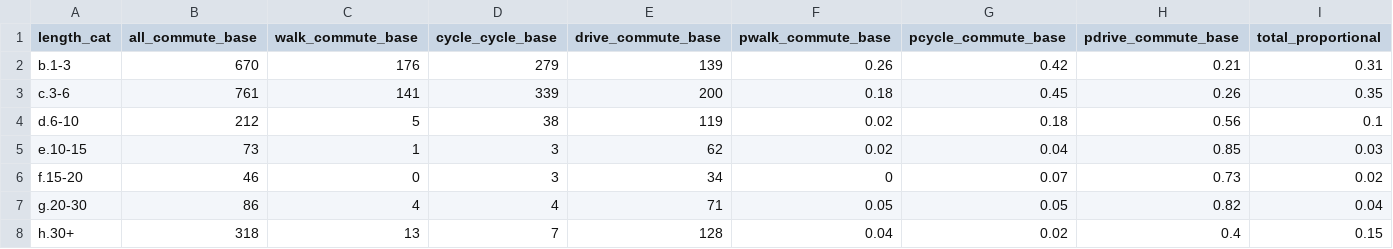
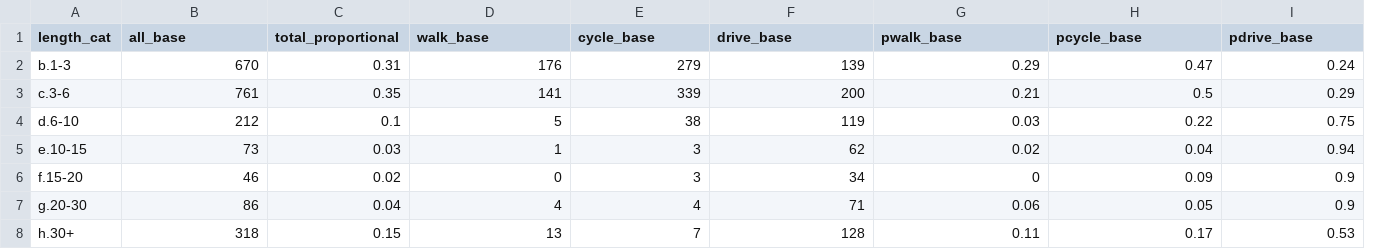
Before and after one commit to cyipt/actdev, a CSV file: data-small/great-kneighton/mode-split.csv, drawn as a sheet; removed rows and columns are numbered as before the commit, all else as after; the diff names each change by its address in the sheet, - before the commit and + after, or states it on an @@ line.

Commit message:
mode split all sites

```diff
--- a/data-small/great-kneighton/mode-split.csv
+++ b/data-small/great-kneighton/mode-split.csv
+column C (total_proportional), rows 2-8: 0.31 | 0.35 | 0.1 | 0.03 | 0.02 | 0.04 | 0.15
-column F (pwalk_commute_base), rows 2-8: 0.26 | 0.18 | 0.02 | 0.02 | 0 | 0.05 | 0.04
-B1: all_commute_base
+B1: all_base
-D1: walk_commute_base
+D1: walk_base
-E1: cycle_cycle_base
+E1: cycle_base
-F1: drive_commute_base
+F1: drive_base
-G1: pcycle_commute_base
+G1: pwalk_base
-H1: pdrive_commute_base
+H1: pcycle_base
-I1: total_proportional
+I1: pdrive_base
-G2 (pwalk_base): 0.42
+G2 (pwalk_base): 0.29
-H2 (pcycle_base): 0.21
+H2 (pcycle_base): 0.47
-I2 (pdrive_base): 0.31
+I2 (pdrive_base): 0.24
-G3 (pwalk_base): 0.45
+G3 (pwalk_base): 0.21
-H3 (pcycle_base): 0.26
+H3 (pcycle_base): 0.5
-I3 (pdrive_base): 0.35
+I3 (pdrive_base): 0.29
-G4 (pwalk_base): 0.18
+G4 (pwalk_base): 0.03
-H4 (pcycle_base): 0.56
+H4 (pcycle_base): 0.22
-I4 (pdrive_base): 0.1
+I4 (pdrive_base): 0.75
-G5 (pwalk_base): 0.04
+G5 (pwalk_base): 0.02
-H5 (pcycle_base): 0.85
+H5 (pcycle_base): 0.04
-I5 (pdrive_base): 0.03
+I5 (pdrive_base): 0.94
-G6 (pwalk_base): 0.07
+G6 (pwalk_base): 0
-H6 (pcycle_base): 0.73
+H6 (pcycle_base): 0.09
-I6 (pdrive_base): 0.02
+I6 (pdrive_base): 0.9
-G7 (pwalk_base): 0.05
+G7 (pwalk_base): 0.06
-H7 (pcycle_base): 0.82
+H7 (pcycle_base): 0.05
-I7 (pdrive_base): 0.04
+I7 (pdrive_base): 0.9
-G8 (pwalk_base): 0.02
+G8 (pwalk_base): 0.11
-H8 (pcycle_base): 0.4
+H8 (pcycle_base): 0.17
-I8 (pdrive_base): 0.15
+I8 (pdrive_base): 0.53
```
Also changed, not shown: 35 other files.
